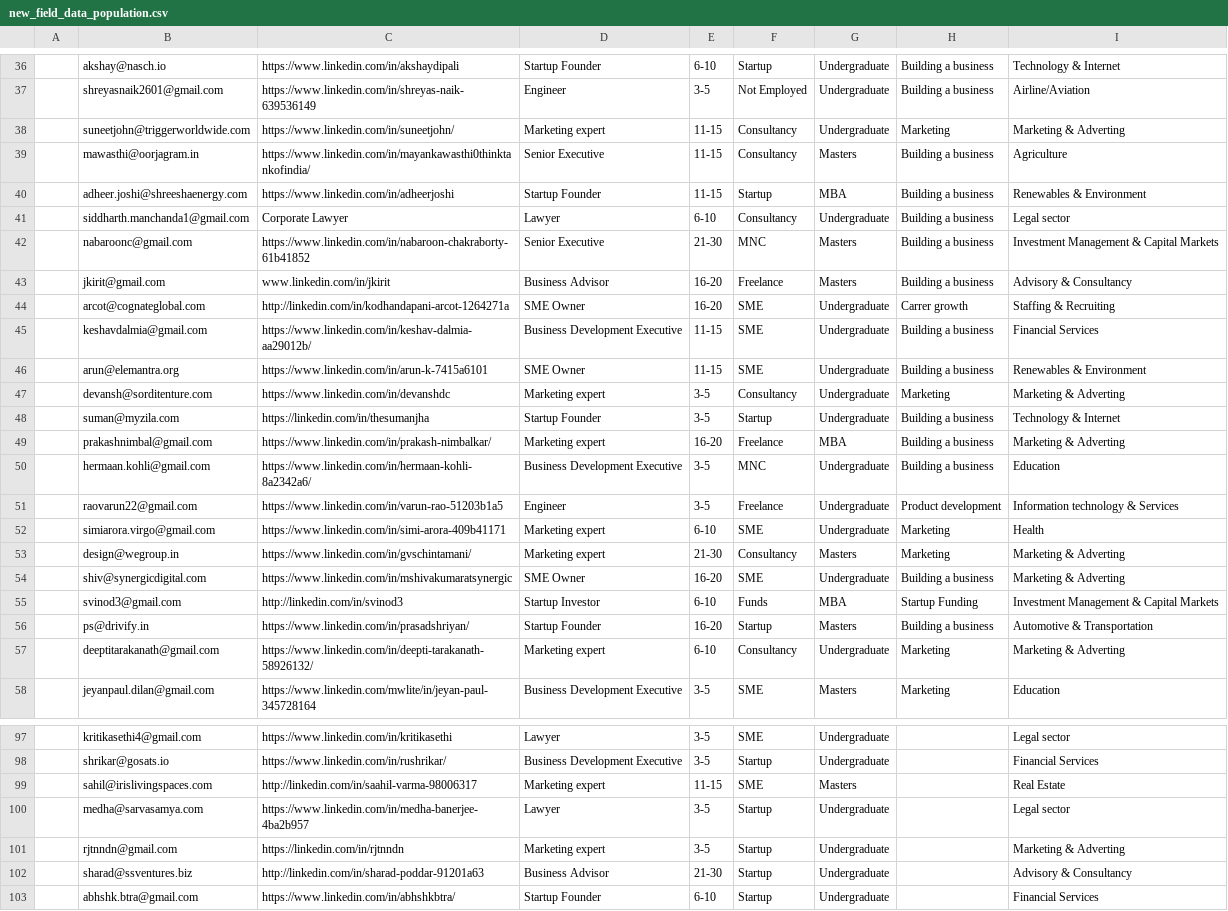
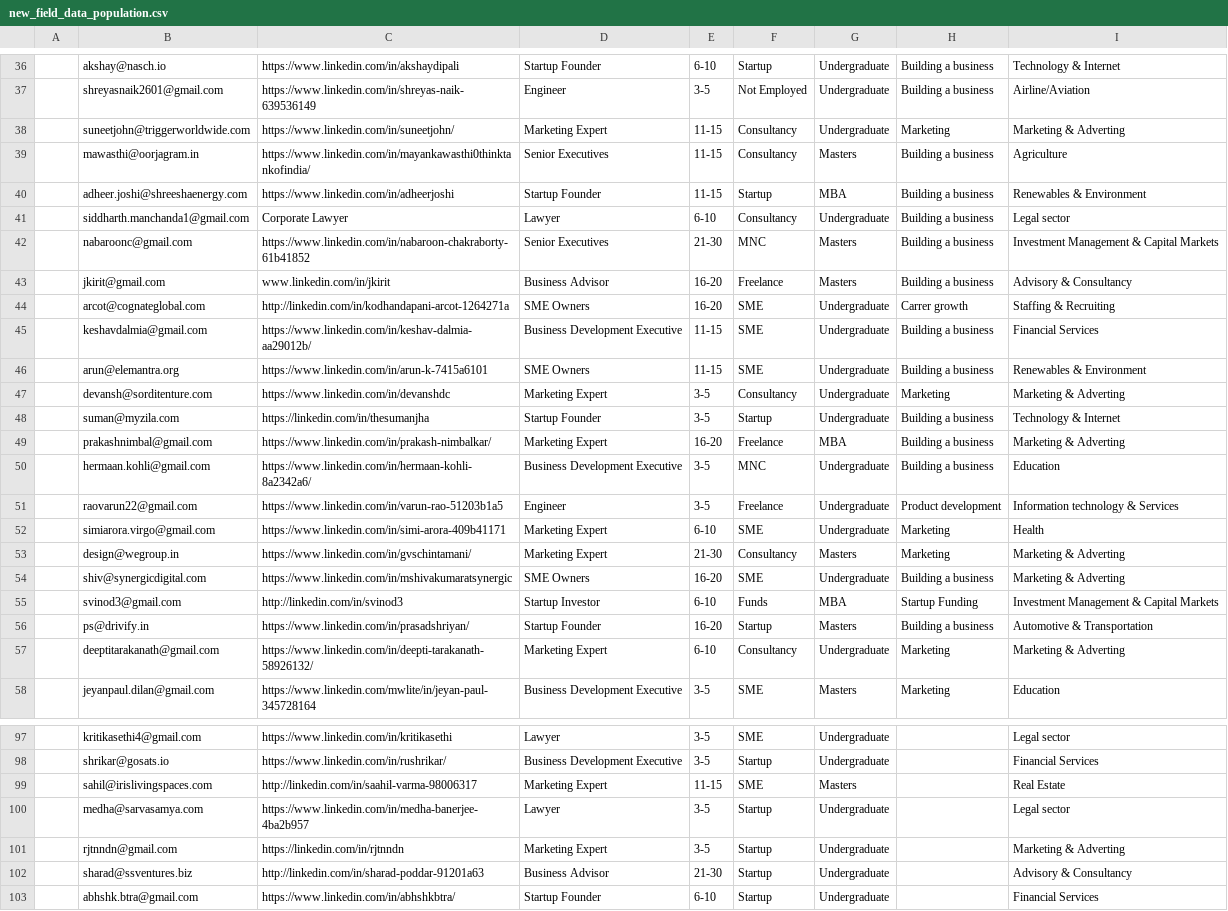
Before and after one commit to vigneshprasad/crater-back, a CSV file: app/users/data/new_field_data_population.csv, drawn as a sheet; only a part is shown, gaps mark what is left out; the diff covers the shown part only; the diff names each change by its address in the sheet, - before the commit and + after, or states it on an @@ line.

Commit message:
Fixed script to take tags for users

```diff
--- a/app/users/data/new_field_data_population.csv
+++ b/app/users/data/new_field_data_population.csv
-D38: Marketing expert
+D38: Marketing Expert
-D39: Senior Executive
+D39: Senior Executives
-D42: Senior Executive
+D42: Senior Executives
-D44: SME Owner
+D44: SME Owners
-D46: SME Owner
+D46: SME Owners
-D47: Marketing expert
+D47: Marketing Expert
-D49: Marketing expert
+D49: Marketing Expert
-D52:D53: Marketing expert
+D52:D53: Marketing Expert
-D54: SME Owner
+D54: SME Owners
-D57: Marketing expert
+D57: Marketing Expert
-D99: Marketing expert
+D99: Marketing Expert
-D101: Marketing expert
+D101: Marketing Expert
```
Also changed, not shown: 19 edited cells elsewhere in this file, 2 other files.
